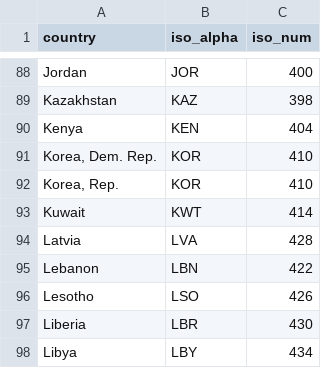
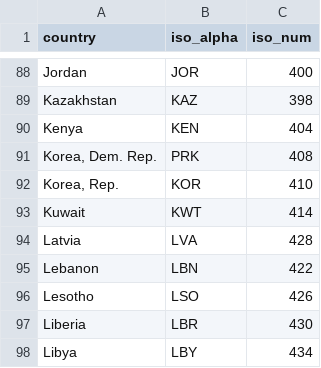
Before and after one commit to cran/gapminder, a TSV file: inst/extdata/country-codes.tsv, drawn as a sheet; only a part is shown, gaps mark what is left out.

```diff
--- a/inst/extdata/country-codes.tsv
+++ b/inst/extdata/country-codes.tsv
@@ -90,3 +90,3 @@ Kazakhstan	KAZ	398
 Kenya	KEN	404
-Korea, Dem. Rep.	KOR	410
+Korea, Dem. Rep.	PRK	408
 Korea, Rep.	KOR	410
```
Also changed, not shown: 27 other files.
